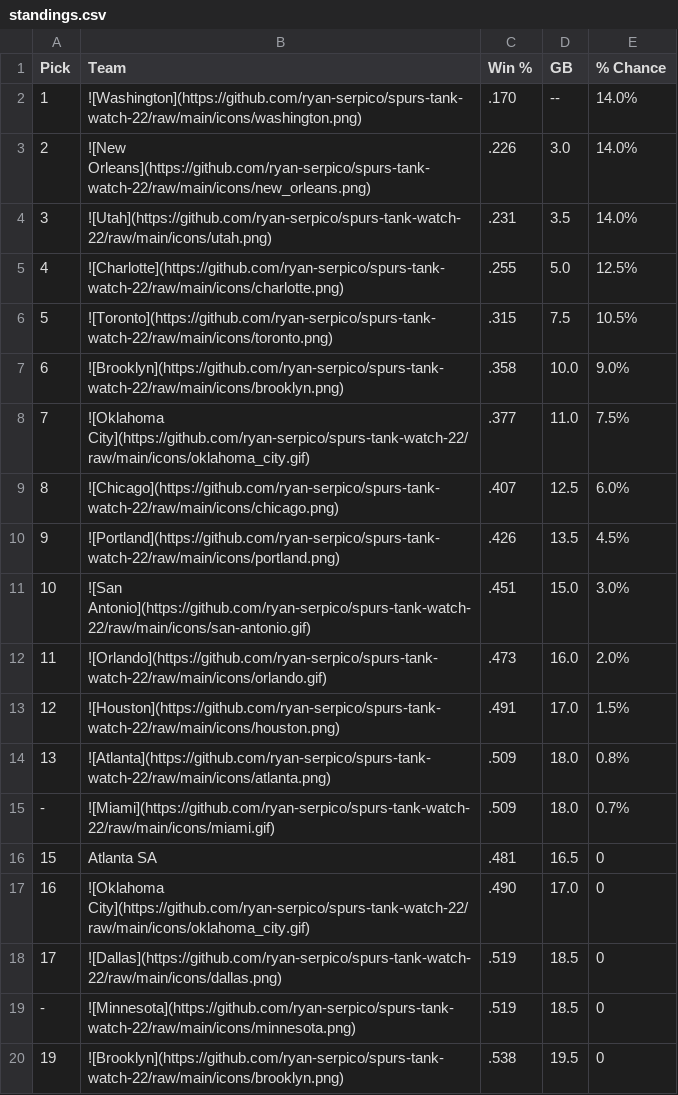
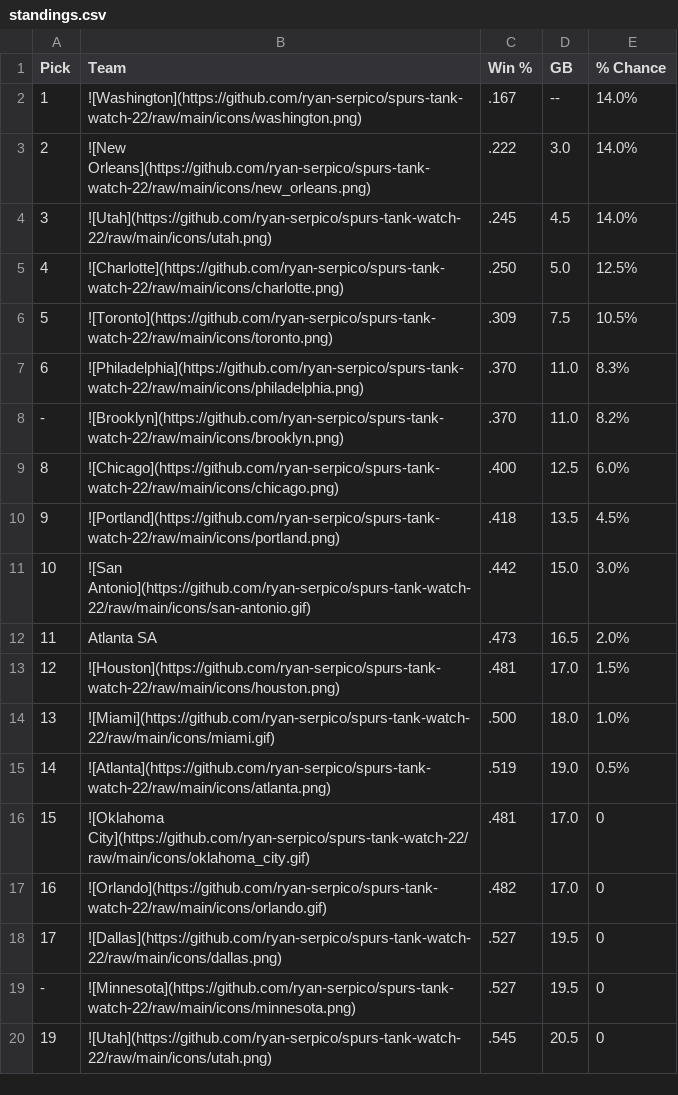
Before and after one commit to ryan-serpico/spurs-tank-watch-22, a CSV file: output/standings.csv, drawn as a sheet; only a part is shown; the diff covers the shown part only.

Commit message:
Latest data: Thu Feb 13 09:01:35 UTC 2025

```diff
--- a/output/standings.csv
+++ b/output/standings.csv
@@ -1,20 +1,20 @@
 Pick,Team,Win %,GB,% Chance
-1,![Washington](https://github.com/ryan-serpico/spurs-tank-watch-22/raw/main/icons/washington.png),.170,--,14.0%
-2,![New Orleans](https://github.com/ryan-serpico/spurs-tank-watch-22/raw/main/icons/new_orleans.png),.226,3.0,14.0%
-3,![Utah](https://github.com/ryan-serpico/spurs-tank-watch-22/raw/main/icons/utah.png),.231,3.5,14.0%
-4,![Charlotte](https://github.com/ryan-serpico/spurs-tank-watch-22/raw/main/icons/charlotte.png),.255,5.0,12.5%
-5,![Toronto](https://github.com/ryan-serpico/spurs-tank-watch-22/raw/main/icons/toronto.png),.315,7.5,10.5%
-6,![Brooklyn](https://github.com/ryan-serpico/spurs-tank-watch-22/raw/main/icons/brooklyn.png),.358,10.0,9.0%
-7,![Oklahoma City](https://github.com/ryan-serpico/spurs-tank-watch-22/raw/main/icons/oklahoma_city.gif),.377,11.0,7.5%
-8,![Chicago](https://github.com/ryan-serpico/spurs-tank-watch-22/raw/main/icons/chicago.png),.407,12.5,6.0%
-9,![Portland](https://github.com/ryan-serpico/spurs-tank-watch-22/raw/main/icons/portland.png),.426,13.5,4.5%
-10,![San Antonio](https://github.com/ryan-serpico/spurs-tank-watch-22/raw/main/icons/san-antonio.gif),.451,15.0,3.0%
-11,![Orlando](https://github.com/ryan-serpico/spurs-tank-watch-22/raw/main/icons/orlando.gif),.473,16.0,2.0%
-12,![Houston](https://github.com/ryan-serpico/spurs-tank-watch-22/raw/main/icons/houston.png),.491,17.0,1.5%
-13,![Atlanta](https://github.com/ryan-serpico/spurs-tank-watch-22/raw/main/icons/atlanta.png),.509,18.0,0.8%
--,![Miami](https://github.com/ryan-serpico/spurs-tank-watch-22/raw/main/icons/miami.gif),.509,18.0,0.7%
-15,Atlanta SA,.481,16.5,0
-16,![Oklahoma City](https://github.com/ryan-serpico/spurs-tank-watch-22/raw/main/icons/oklahoma_city.gif),.490,17.0,0
-17,![Dallas](https://github.com/ryan-serpico/spurs-tank-watch-22/raw/main/icons/dallas.png),.519,18.5,0
--,![Minnesota](https://github.com/ryan-serpico/spurs-tank-watch-22/raw/main/icons/minnesota.png),.519,18.5,0
-19,![Brooklyn](https://github.com/ryan-serpico/spurs-tank-watch-22/raw/main/icons/brooklyn.png),.538,19.5,0
+1,![Washington](https://github.com/ryan-serpico/spurs-tank-watch-22/raw/main/icons/washington.png),.167,--,14.0%
+2,![New Orleans](https://github.com/ryan-serpico/spurs-tank-watch-22/raw/main/icons/new_orleans.png),.222,3.0,14.0%
+3,![Utah](https://github.com/ryan-serpico/spurs-tank-watch-22/raw/main/icons/utah.png),.245,4.5,14.0%
+4,![Charlotte](https://github.com/ryan-serpico/spurs-tank-watch-22/raw/main/icons/charlotte.png),.250,5.0,12.5%
+5,![Toronto](https://github.com/ryan-serpico/spurs-tank-watch-22/raw/main/icons/toronto.png),.309,7.5,10.5%
+6,![Philadelphia](https://github.com/ryan-serpico/spurs-tank-watch-22/raw/main/icons/philadelphia.png),.370,11.0,8.3%
+-,![Brooklyn](https://github.com/ryan-serpico/spurs-tank-watch-22/raw/main/icons/brooklyn.png),.370,11.0,8.2%
+8,![Chicago](https://github.com/ryan-serpico/spurs-tank-watch-22/raw/main/icons/chicago.png),.400,12.5,6.0%
+9,![Portland](https://github.com/ryan-serpico/spurs-tank-watch-22/raw/main/icons/portland.png),.418,13.5,4.5%
+10,![San Antonio](https://github.com/ryan-serpico/spurs-tank-watch-22/raw/main/icons/san-antonio.gif),.442,15.0,3.0%
+11,Atlanta SA,.473,16.5,2.0%
+12,![Houston](https://github.com/ryan-serpico/spurs-tank-watch-22/raw/main/icons/houston.png),.481,17.0,1.5%
+13,![Miami](https://github.com/ryan-serpico/spurs-tank-watch-22/raw/main/icons/miami.gif),.500,18.0,1.0%
+14,![Atlanta](https://github.com/ryan-serpico/spurs-tank-watch-22/raw/main/icons/atlanta.png),.519,19.0,0.5%
+15,![Oklahoma City](https://github.com/ryan-serpico/spurs-tank-watch-22/raw/main/icons/oklahoma_city.gif),.481,17.0,0
+16,![Orlando](https://github.com/ryan-serpico/spurs-tank-watch-22/raw/main/icons/orlando.gif),.482,17.0,0
+17,![Dallas](https://github.com/ryan-serpico/spurs-tank-watch-22/raw/main/icons/dallas.png),.527,19.5,0
+-,![Minnesota](https://github.com/ryan-serpico/spurs-tank-watch-22/raw/main/icons/minnesota.png),.527,19.5,0
+19,![Utah](https://github.com/ryan-serpico/spurs-tank-watch-22/raw/main/icons/utah.png),.545,20.5,0
```
Also changed, not shown: 25 edited cells elsewhere in this file, 2 other files.
